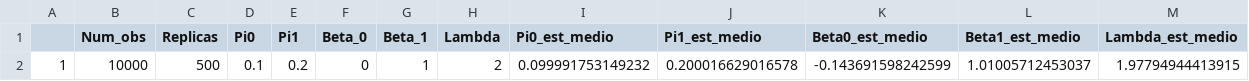
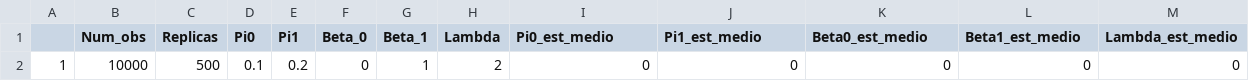
Before and after one commit to Larissa1292/dissertacao-mestrado, a CSV file: m4_r500_n10000_l2_sig0.2.csv, drawn as a sheet; only a part is shown; removed rows and columns are numbered as before the commit, all else as after; rows hold the shown columns only; the diff names each change by its address in the sheet, - before the commit and + after, or states it on an @@ line.

Commit message:
Resultados errados M4

```diff
--- a/m4_r500_n10000_l2_sig0.2.csv
+++ b/m4_r500_n10000_l2_sig0.2.csv
-row 2: 1 | 10000 | 500 | 0.1 | 0.2 | 0 | 1 | 2 | 0.099991753149232 | 0.200016629016578 | -0.143691598242599 | 1.01005712453037 | 1.97794944413915
+row 2: 1 | 10000 | 500 | 0.1 | 0.2 | 0 | 1 | 2 | 0 | 0 | 0 | 0 | 0
```
